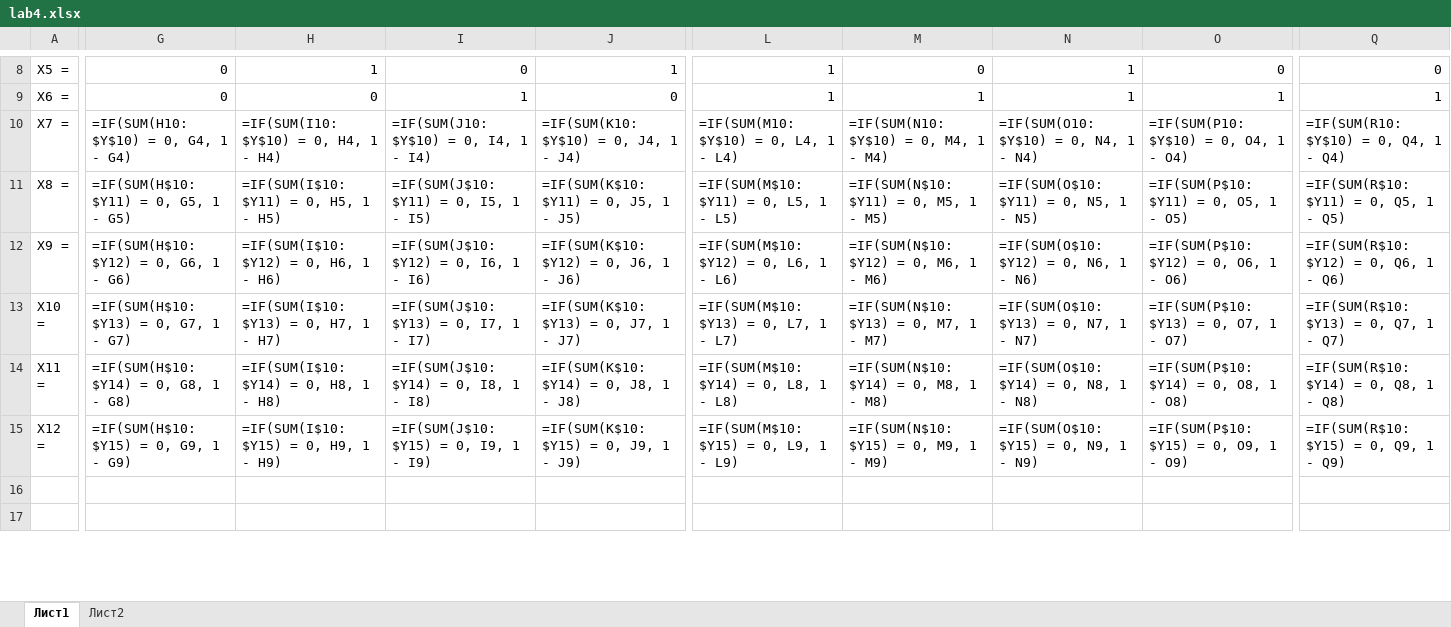
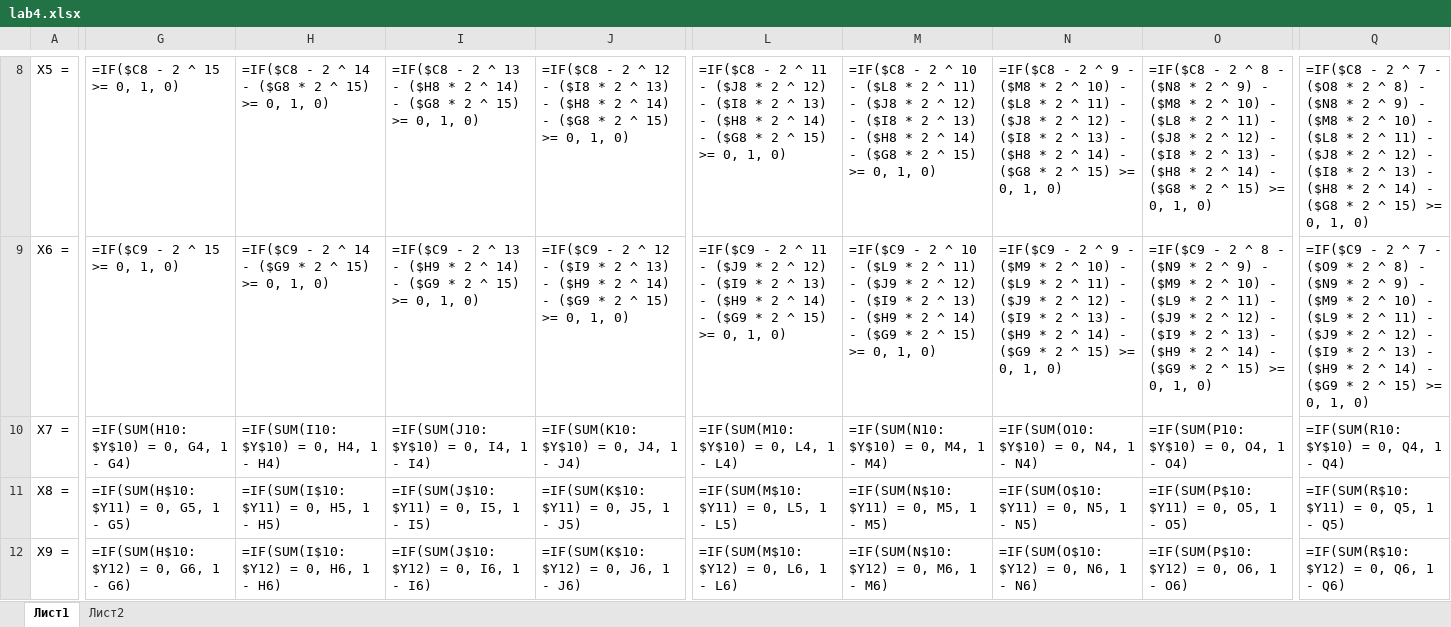
Before and after one commit to suhankins/ITMO-Labs, an Excel workbook: Informatics/lab4.xlsx, sheet Лист1, drawn as a sheet; only a part is shown, gaps mark what is left out; the shorter side is filled out with more unchanged rows; values as stored, in another font and other column widths than the file's, no borders; formulas are shown in place of their values; conditional formats not drawn; the diff covers the shown part only; the diff names each change by its address in the sheet, - before the commit and + after, or states it on an @@ line.

```diff
--- a/Informatics/lab4.xlsx (sheet Лист1)
+++ b/Informatics/lab4.xlsx (sheet Лист1)
-G8: 0
+G8: =IF($C8 - 2 ^ 15 >= 0, 1, 0)
-H8: 1
+H8: =IF($C8 - 2 ^ 14 - ($G8 * 2 ^ 15) >= 0, 1, 0)
-I8: 0
+I8: =IF($C8 - 2 ^ 13 - ($H8 * 2 ^ 14) - ($G8 * 2 ^ 15) >= 0, 1, 0)
-J8: 1
+J8: =IF($C8 - 2 ^ 12 - ($I8 * 2 ^ 13) - ($H8 * 2 ^ 14) - ($G8 * 2 ^ 15) >= 0, 1, 0)
-L8: 1
+L8: =IF($C8 - 2 ^ 11 - ($J8 * 2 ^ 12) - ($I8 * 2 ^ 13) - ($H8 * 2 ^ 14) - ($G8 * 2 ^ 15) >= 0, 1, 0)
-M8: 0
+M8: =IF($C8 - 2 ^ 10 - ($L8 * 2 ^ 11) - ($J8 * 2 ^ 12) - ($I8 * 2 ^ 13) - ($H8 * 2 ^ 14) - ($G8 * 2 ^ 15) >= 0, 1, 0)
-N8: 1
+N8: =IF($C8 - 2 ^ 9 - ($M8 * 2 ^ 10) - ($L8 * 2 ^ 11) - ($J8 * 2 ^ 12) - ($I8 * 2 ^ 13) - ($H8 * 2 ^ 14) - ($G8 * 2 ^ 15) >= 0, 1, 0)
-O8: 0
+O8: =IF($C8 - 2 ^ 8 - ($N8 * 2 ^ 9) - ($M8 * 2 ^ 10) - ($L8 * 2 ^ 11) - ($J8 * 2 ^ 12) - ($I8 * 2 ^ 13) - ($H8 * 2 ^ 14) - ($G8 * 2 ^ 15) >= 0, 1, 0)
-Q8: 0
+Q8: =IF($C8 - 2 ^ 7 - ($O8 * 2 ^ 8) - ($N8 * 2 ^ 9) - ($M8 * 2 ^ 10) - ($L8 * 2 ^ 11) - ($J8 * 2 ^ 12) - ($I8 * 2 ^ 13) - ($H8 * 2 ^ 14) - ($G8 * 2 ^ 15) >= 0, 1, 0)
-G9: 0
+G9: =IF($C9 - 2 ^ 15 >= 0, 1, 0)
-H9: 0
+H9: =IF($C9 - 2 ^ 14 - ($G9 * 2 ^ 15) >= 0, 1, 0)
-I9: 1
+I9: =IF($C9 - 2 ^ 13 - ($H9 * 2 ^ 14) - ($G9 * 2 ^ 15) >= 0, 1, 0)
-J9: 0
+J9: =IF($C9 - 2 ^ 12 - ($I9 * 2 ^ 13) - ($H9 * 2 ^ 14) - ($G9 * 2 ^ 15) >= 0, 1, 0)
-L9: 1
+L9: =IF($C9 - 2 ^ 11 - ($J9 * 2 ^ 12) - ($I9 * 2 ^ 13) - ($H9 * 2 ^ 14) - ($G9 * 2 ^ 15) >= 0, 1, 0)
-M9: 1
+M9: =IF($C9 - 2 ^ 10 - ($L9 * 2 ^ 11) - ($J9 * 2 ^ 12) - ($I9 * 2 ^ 13) - ($H9 * 2 ^ 14) - ($G9 * 2 ^ 15) >= 0, 1, 0)
-N9: 1
+N9: =IF($C9 - 2 ^ 9 - ($M9 * 2 ^ 10) - ($L9 * 2 ^ 11) - ($J9 * 2 ^ 12) - ($I9 * 2 ^ 13) - ($H9 * 2 ^ 14) - ($G9 * 2 ^ 15) >= 0, 1, 0)
-O9: 1
+O9: =IF($C9 - 2 ^ 8 - ($N9 * 2 ^ 9) - ($M9 * 2 ^ 10) - ($L9 * 2 ^ 11) - ($J9 * 2 ^ 12) - ($I9 * 2 ^ 13) - ($H9 * 2 ^ 14) - ($G9 * 2 ^ 15) >= 0, 1, 0)
-Q9: 1
+Q9: =IF($C9 - 2 ^ 7 - ($O9 * 2 ^ 8) - ($N9 * 2 ^ 9) - ($M9 * 2 ^ 10) - ($L9 * 2 ^ 11) - ($J9 * 2 ^ 12) - ($I9 * 2 ^ 13) - ($H9 * 2 ^ 14) - ($G9 * 2 ^ 15) >= 0, 1, 0)
```
Also changed, not shown: 78 edited cells elsewhere in this sheet, Informatics/lab4Secondary.xlsm.
